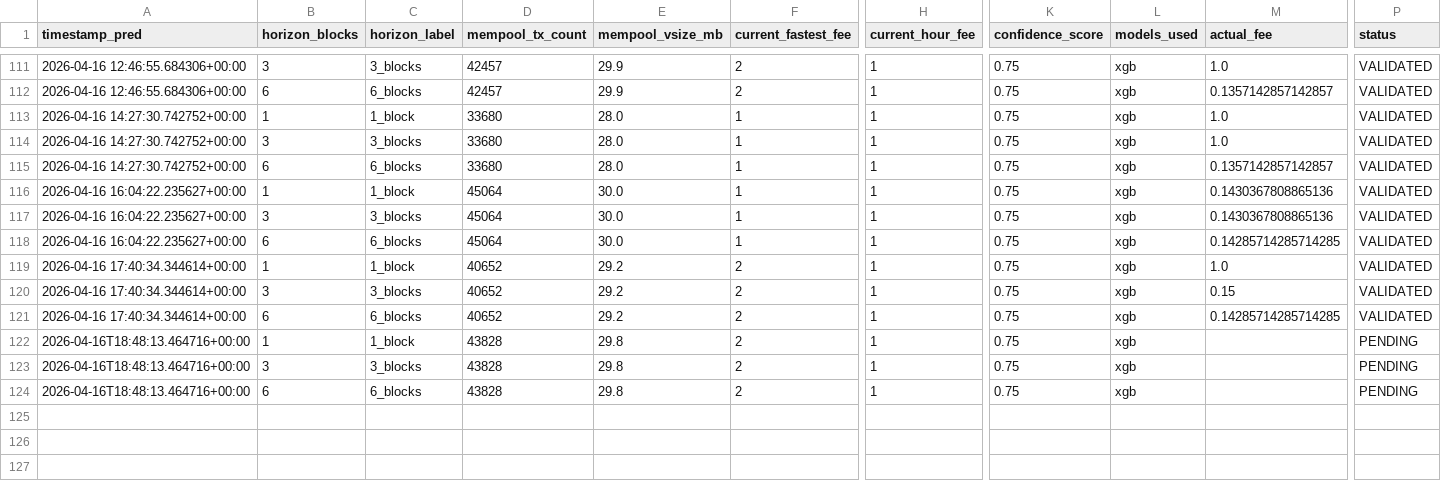
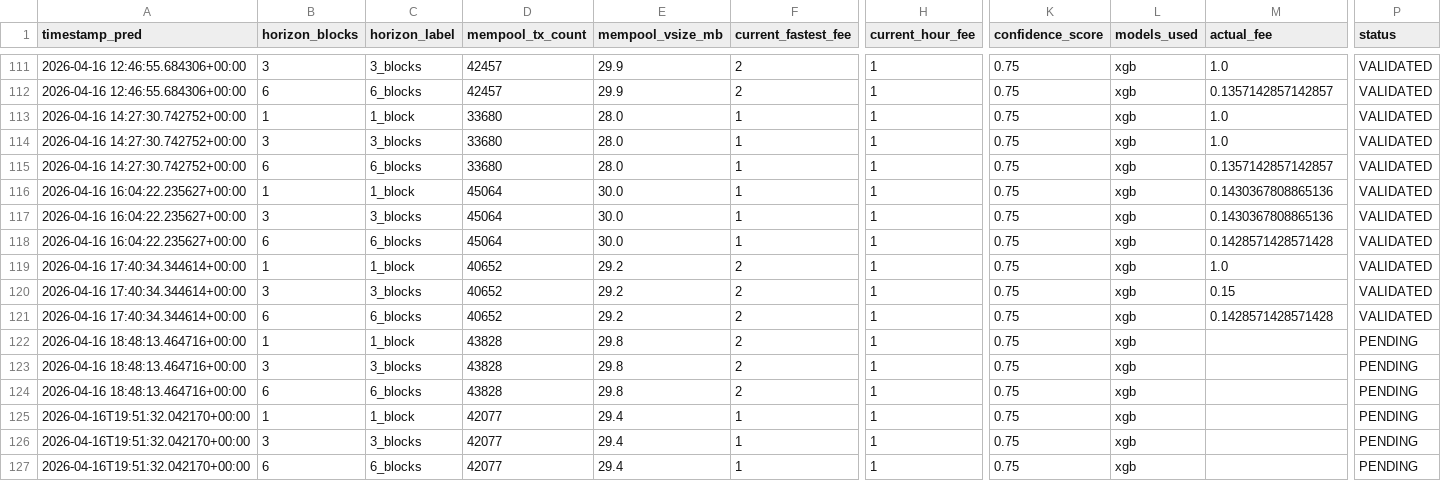
Before and after one commit to CUBOPLUS-BTC/bitcoin-mempool-fee-predictor, a CSV file: predictions/ensemble_predictions.csv, drawn as a sheet; only a part is shown, gaps mark what is left out; rows hold the shown columns only; the diff names each change by its address in the sheet, - before the commit and + after, or states it on an @@ line.

```diff
--- a/predictions/ensemble_predictions.csv
+++ b/predictions/ensemble_predictions.csv
-M118 (actual_fee): 0.14285714285714285
+M118 (actual_fee): 0.1428571428571428
-M121 (actual_fee): 0.14285714285714285
+M121 (actual_fee): 0.1428571428571428
-A122:A124 (timestamp_pred): 2026-04-16T18:48:13.464716+00:00
+A122:A124 (timestamp_pred): 2026-04-16 18:48:13.464716+00:00
+row 125: 2026-04-16T19:51:32.042170+00:00 | 1 | 1_block | 42077 | 29.4 | 1 | 1 | 0.75 | xgb |  | PENDING
+row 126: 2026-04-16T19:51:32.042170+00:00 | 3 | 3_blocks | 42077 | 29.4 | 1 | 1 | 0.75 | xgb |  | PENDING
+row 127: 2026-04-16T19:51:32.042170+00:00 | 6 | 6_blocks | 42077 | 29.4 | 1 | 1 | 0.75 | xgb |  | PENDING
```
